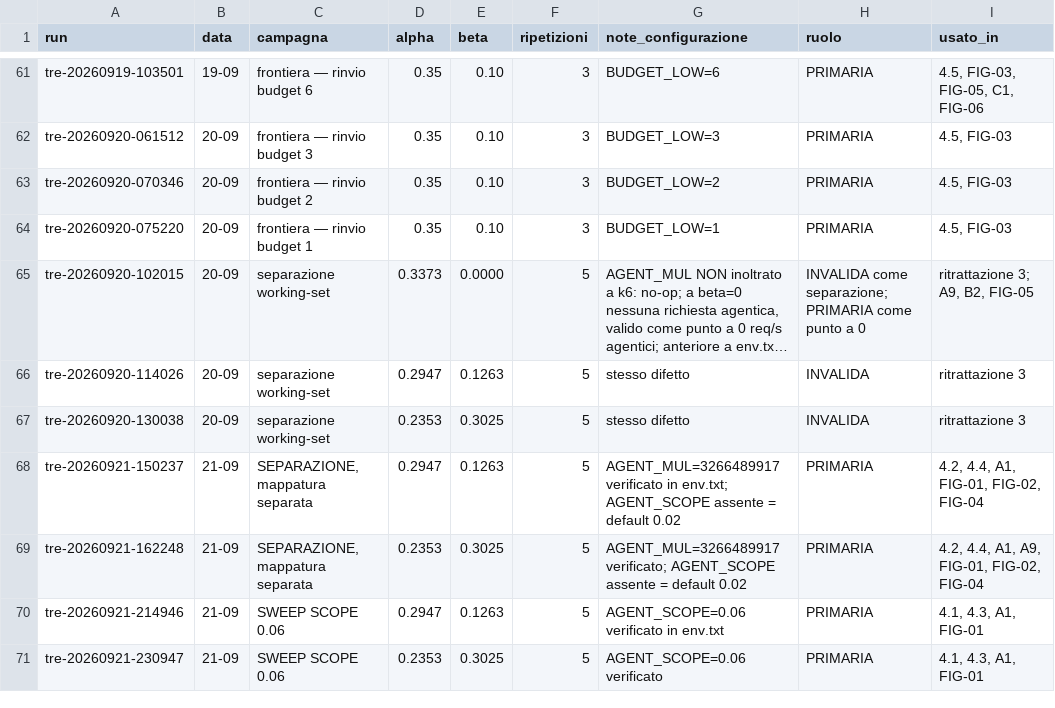
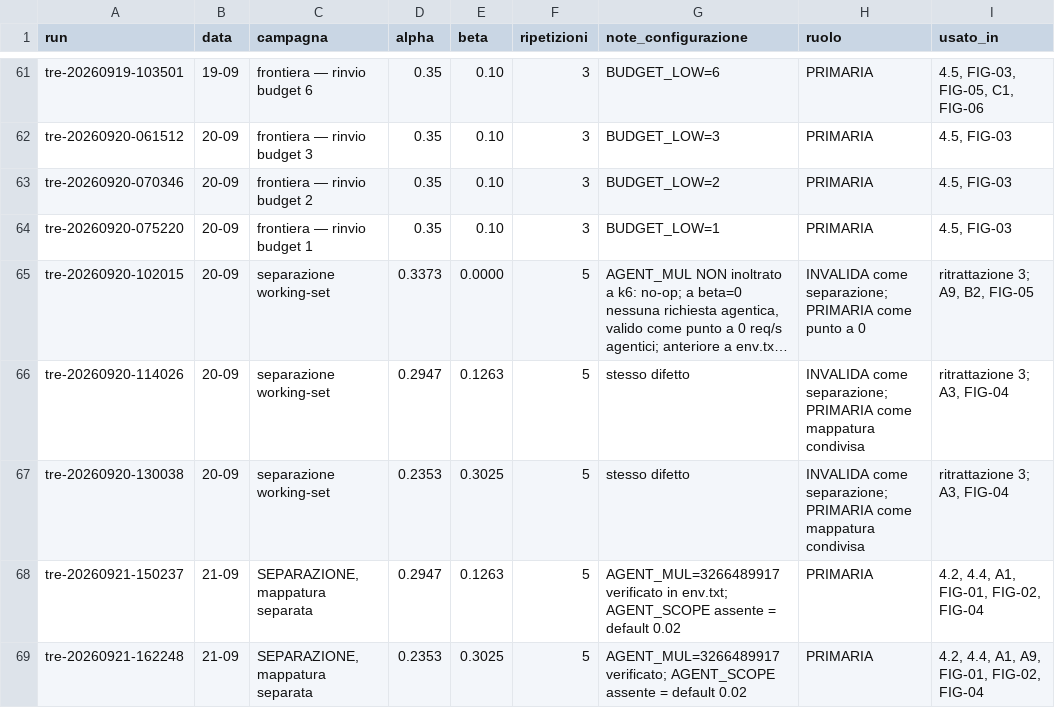
Before and after one commit to and18/undertow, a CSV file: docs/registry.csv, drawn as a sheet; only a part is shown, gaps mark what is left out; the shorter side is filled out with more unchanged rows; long unchanged cells end in …; the diff names each change by its address in the sheet, - before the commit and + after, or states it on an @@ line.

```diff
--- a/docs/registry.csv
+++ b/docs/registry.csv
-H66:H67 (ruolo): INVALIDA
+H66:H67 (ruolo): INVALIDA come separazione; PRIMARIA come mappatura condivisa
-I66:I67 (usato_in): ritrattazione 3
+I66:I67 (usato_in): ritrattazione 3; A3, FIG-04
```
Also changed, not shown: data/derived/fig02a_miss_by_class.csv, 19 other files.
